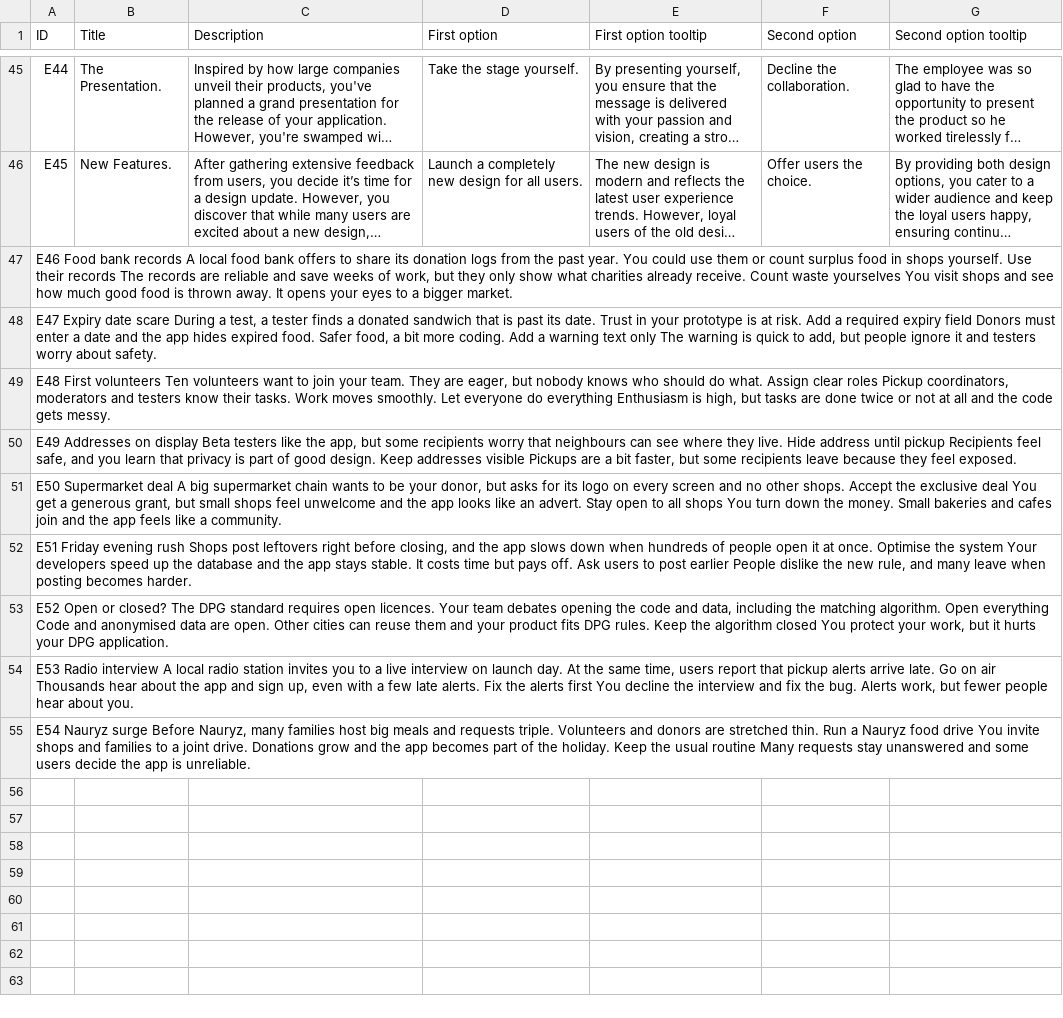
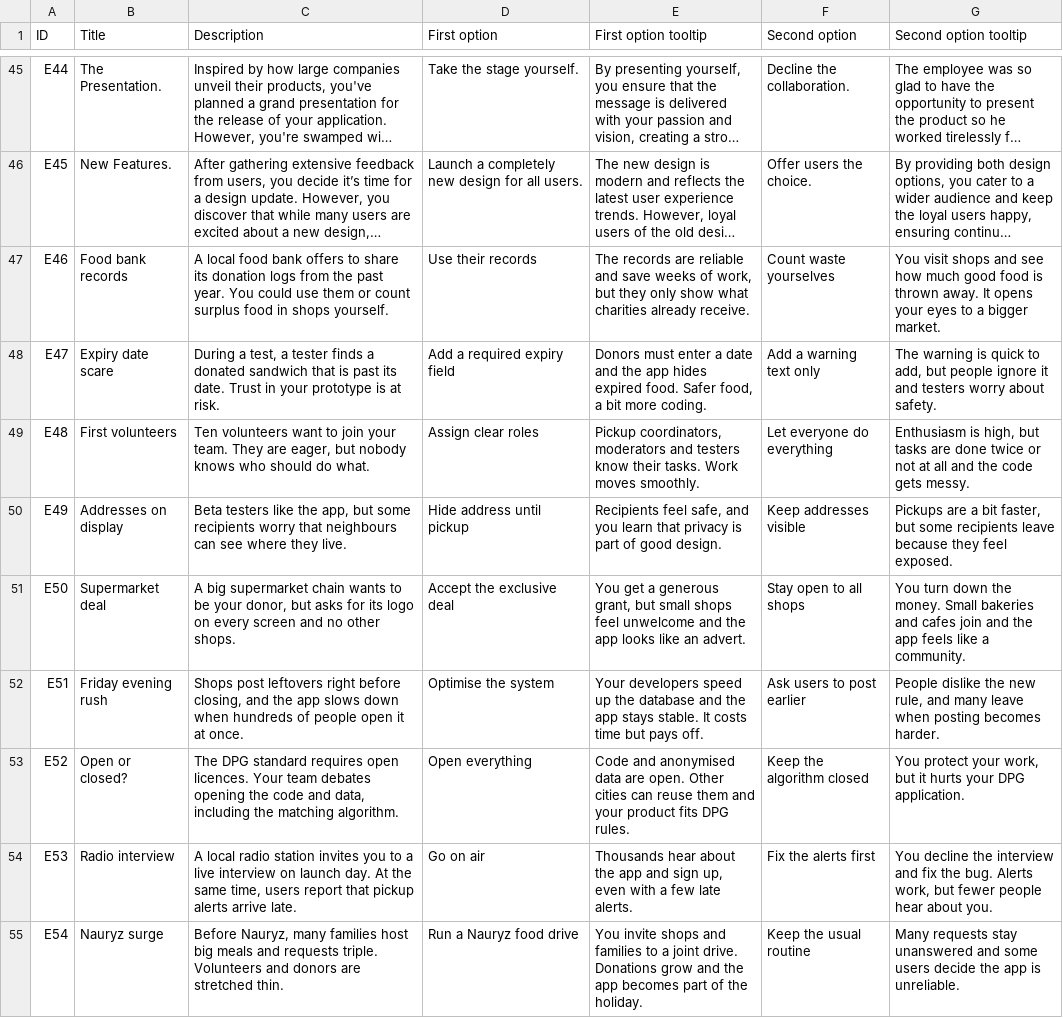
Before and after one commit to riririririiiiii/dpgsim, a CSV file: dpg_sim_export/Data/en/Events.csv, drawn as a sheet; only a part is shown, gaps mark what is left out; long unchanged cells end in …; removed rows and columns are numbered as before the commit, all else as after; the diff names each change by its address in the sheet, - before the commit and + after, or states it on an @@ line.

Commit message:
Add new event entries to Events.csv

```diff
--- a/dpg_sim_export/Data/en/Events.csv
+++ b/dpg_sim_export/Data/en/Events.csv
-row 47: E46 Food bank records A local food bank offers to share its donation logs from the past year. You could use them or count surplus food in shops yourself. Use their records The records are reliable and save weeks of work, but they only show what charities already receive. Count waste yourselves You visit shops and see how much good food is thrown away. It opens your eyes to a bigger market.
-row 48: E47 Expiry date scare During a test, a tester finds a donated sandwich that is past its date. Trust in your prototype is at risk. Add a required expiry field Donors must enter a date and the app hides expired food. Safer food, a bit more coding. Add a warning text only The warning is quick to add, but people ignore it and testers worry about safety.
-row 49: E48 First volunteers Ten volunteers want to join your team. They are eager, but nobody knows who should do what. Assign clear roles Pickup coordinators, moderators and testers know their tasks. Work moves smoothly. Let everyone do everything Enthusiasm is high, but tasks are done twice or not at all and the code gets messy.
-row 50: E49 Addresses on display Beta testers like the app, but some recipients worry that neighbours can see where they live. Hide address until pickup Recipients feel safe, and you learn that privacy is part of good design. Keep addresses visible Pickups are a bit faster, but some recipients leave because they feel exposed.
-row 51: E50 Supermarket deal A big supermarket chain wants to be your donor, but asks for its logo on every screen and no other shops. Accept the exclusive deal You get a generous grant, but small shops feel unwelcome and the app looks like an advert. Stay open to all shops You turn down the money. Small bakeries and cafes join and the app feels like a community.
-row 52: E51 Friday evening rush Shops post leftovers right before closing, and the app slows down when hundreds of people open it at once. Optimise the system Your developers speed up the database and the app stays stable. It costs time but pays off. Ask users to post earlier People dislike the new rule, and many leave when posting becomes harder.
-row 53: E52 Open or closed? The DPG standard requires open licences. Your team debates opening the code and data, including the matching algorithm. Open everything Code and anonymised data are open. Other cities can reuse them and your product fits DPG rules. Keep the algorithm closed You protect your work, but it hurts your DPG application.
-row 54: E53 Radio interview A local radio station invites you to a live interview on launch day. At the same time, users report that pickup alerts arrive late. Go on air Thousands hear about the app and sign up, even with a few late alerts. Fix the alerts first You decline the interview and fix the bug. Alerts work, but fewer people hear about you.
-row 55: E54 Nauryz surge Before Nauryz, many families host big meals and requests triple. Volunteers and donors are stretched thin. Run a Nauryz food drive You invite shops and families to a joint drive. Donations grow and the app becomes part of the holiday. Keep the usual routine Many requests stay unanswered and some users decide the app is unreliable.
+row 47: E46 | Food bank records | A local food bank offers to share its donation logs from the past year. You could use them or count surplus food in shops yourself. | Use their records | The records are reliable and save weeks of work, but they only show what charities already receive. | Count waste yourselves | You visit shops and see how much good food is thrown away. It opens your eyes to a bigger market.
+row 48: E47 | Expiry date scare | During a test, a tester finds a donated sandwich that is past its date. Trust in your prototype is at risk. | Add a required expiry field | Donors must enter a date and the app hides expired food. Safer food, a bit more coding. | Add a warning text only | The warning is quick to add, but people ignore it and testers worry about safety.
+row 49: E48 | First volunteers | Ten volunteers want to join your team. They are eager, but nobody knows who should do what. | Assign clear roles | Pickup coordinators, moderators and testers know their tasks. Work moves smoothly. | Let everyone do everything | Enthusiasm is high, but tasks are done twice or not at all and the code gets messy.
+row 50: E49 | Addresses on display | Beta testers like the app, but some recipients worry that neighbours can see where they live. | Hide address until pickup | Recipients feel safe, and you learn that privacy is part of good design. | Keep addresses visible | Pickups are a bit faster, but some recipients leave because they feel exposed.
+row 51: E50 | Supermarket deal | A big supermarket chain wants to be your donor, but asks for its logo on every screen and no other shops. | Accept the exclusive deal | You get a generous grant, but small shops feel unwelcome and the app looks like an advert. | Stay open to all shops | You turn down the money. Small bakeries and cafes join and the app feels like a community.
+row 52: E51 | Friday evening rush | Shops post leftovers right before closing, and the app slows down when hundreds of people open it at once. | Optimise the system | Your developers speed up the database and the app stays stable. It costs time but pays off. | Ask users to post earlier | People dislike the new rule, and many leave when posting becomes harder.
+row 53: E52 | Open or closed? | The DPG standard requires open licences. Your team debates opening the code and data, including the matching algorithm. | Open everything | Code and anonymised data are open. Other cities can reuse them and your product fits DPG rules. | Keep the algorithm closed | You protect your work, but it hurts your DPG application.
+row 54: E53 | Radio interview | A local radio station invites you to a live interview on launch day. At the same time, users report that pickup alerts arrive late. | Go on air | Thousands hear about the app and sign up, even with a few late alerts. | Fix the alerts first | You decline the interview and fix the bug. Alerts work, but fewer people hear about you.
+row 55: E54 | Nauryz surge | Before Nauryz, many families host big meals and requests triple. Volunteers and donors are stretched thin. | Run a Nauryz food drive | You invite shops and families to a joint drive. Donations grow and the app becomes part of the holiday. | Keep the usual routine | Many requests stay unanswered and some users decide the app is unreliable.
```
